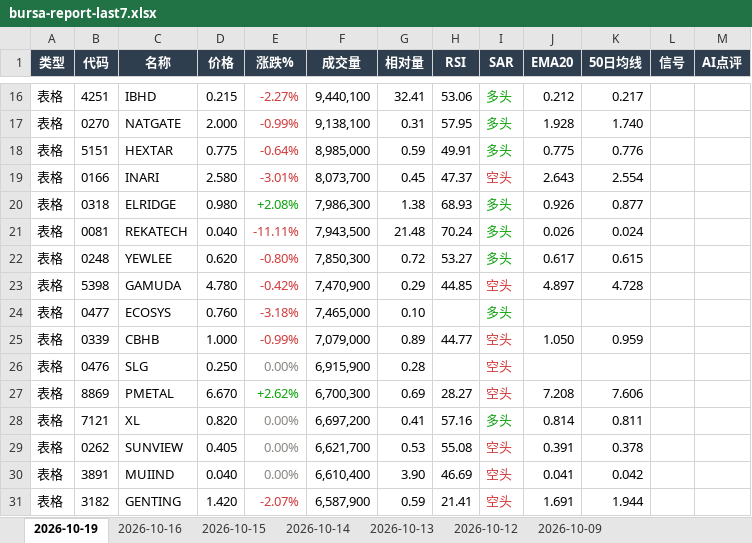
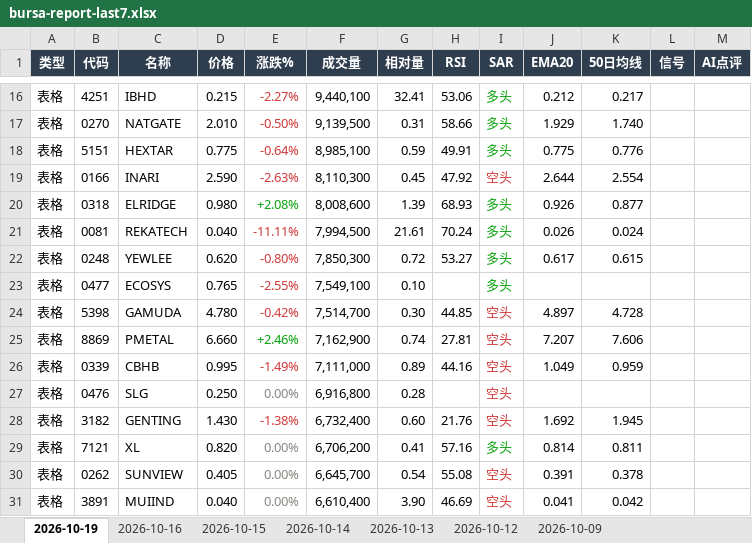
Before and after one commit to CJA231/Bursa-bot, an Excel workbook: docs/downloads/bursa-report-last7.xlsx, sheet 2026-10-19, drawn as a sheet; only a part is shown, gaps mark what is left out; values as stored, in another font and other column widths than the file's, no borders; removed rows and columns are numbered as before the commit, all else as after; the diff covers the shown part only; the diff names each change by its address in the sheet, - before the commit and + after, or states it on an @@ line.

```diff
--- a/docs/downloads/bursa-report-last7.xlsx (sheet 2026-10-19)
+++ b/docs/downloads/bursa-report-last7.xlsx (sheet 2026-10-19)
-D17 (价格): 2.000
+D17 (价格): 2.010
-E17 (涨跌%): -0.99%
+E17 (涨跌%): -0.50%
-F17 (成交量): 9,138,100
+F17 (成交量): 9,139,500
-H17 (RSI): 57.95
+H17 (RSI): 58.66
-J17 (EMA20): 1.928
+J17 (EMA20): 1.929
-F18 (成交量): 8,985,000
+F18 (成交量): 8,985,100
-D19 (价格): 2.580
+D19 (价格): 2.590
-E19 (涨跌%): -3.01%
+E19 (涨跌%): -2.63%
-F19 (成交量): 8,073,700
+F19 (成交量): 8,110,300
-H19 (RSI): 47.37
+H19 (RSI): 47.92
-J19 (EMA20): 2.643
+J19 (EMA20): 2.644
-F20 (成交量): 7,986,300
+F20 (成交量): 8,008,600
-G20 (相对量): 1.38
+G20 (相对量): 1.39
-F21 (成交量): 7,943,500
+F21 (成交量): 7,994,500
-G21 (相对量): 21.48
+G21 (相对量): 21.61
+row 23: 表格 | 0477 | ECOSYS | 0.765 | -2.55% | 7,549,100 | 0.10 |  | 多头
-F24 (成交量): 7,470,900
+F24 (成交量): 7,514,700
-G24 (相对量): 0.29
+G24 (相对量): 0.30
-row 24: 表格 | 0477 | ECOSYS | 0.760 | -3.18% | 7,465,000 | 0.10 |  | 多头
+row 25: 表格 | 8869 | PMETAL | 6.660 | +2.46% | 7,162,900 | 0.74 | 27.81 | 空头 | 7.207 | 7.606
-D26 (价格): 1.000
+D26 (价格): 0.995
-E26 (涨跌%): -0.99%
+E26 (涨跌%): -1.49%
-F26 (成交量): 7,079,000
+F26 (成交量): 7,111,000
-H26 (RSI): 44.77
+H26 (RSI): 44.16
-J26 (EMA20): 1.050
+J26 (EMA20): 1.049
-F27 (成交量): 6,915,900
+F27 (成交量): 6,916,800
-row 27: 表格 | 8869 | PMETAL | 6.670 | +2.62% | 6,700,300 | 0.69 | 28.27 | 空头 | 7.208 | 7.606
+row 28: 表格 | 3182 | GENTING | 1.430 | -1.38% | 6,732,400 | 0.60 | 21.76 | 空头 | 1.692 | 1.945
-F29 (成交量): 6,697,200
+F29 (成交量): 6,706,200
-F30 (成交量): 6,621,700
+F30 (成交量): 6,645,700
-G30 (相对量): 0.53
+G30 (相对量): 0.54
-row 31: 表格 | 3182 | GENTING | 1.420 | -2.07% | 6,587,900 | 0.59 | 21.41 | 空头 | 1.691 | 1.944
```
Also changed, not shown: 56 added rows, 50 removed rows, 310 edited cells and cell formats elsewhere in this sheet, docs/downloads/2026-10-19/bursa-report-2026-10-19.xlsx, 16 other files.
